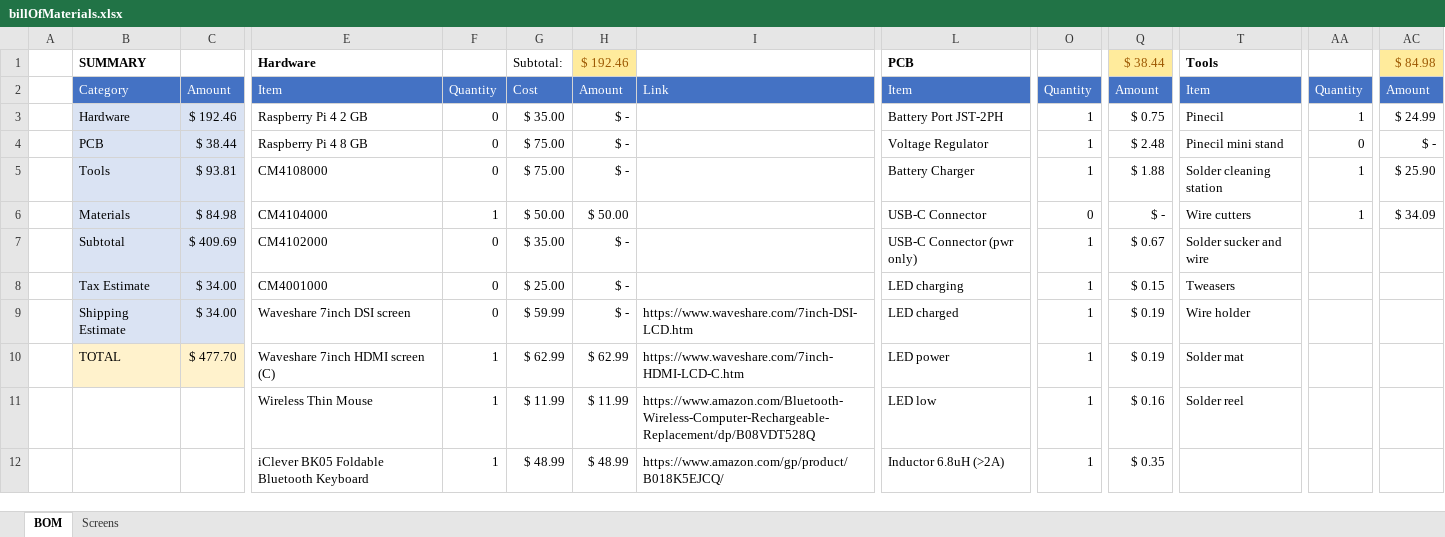
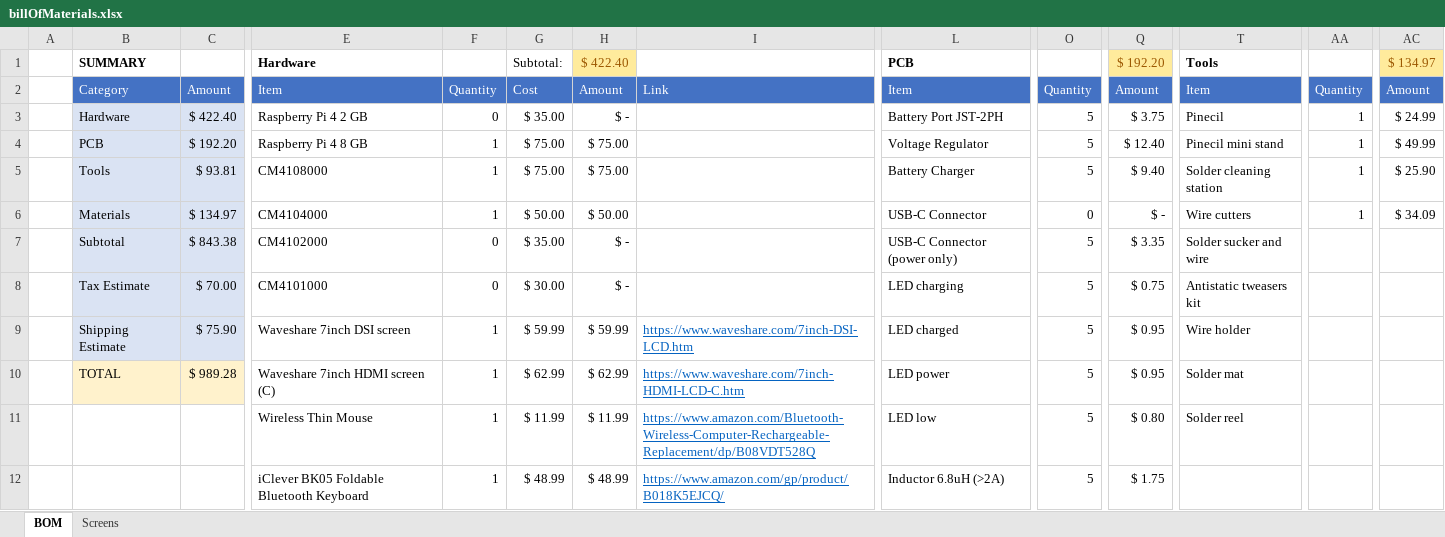
Before and after one commit to Dylancyclone/thesis, an Excel workbook: fundingApplication/billOfMaterials.xlsx, sheet BOM, drawn as a sheet; only a part is shown, gaps mark what is left out; values as stored, in another font and other column widths than the file's, no borders; table styles not drawn; the diff covers the shown part only; the diff names each change by its address in the sheet, - before the commit and + after, or states it on an @@ line.

Commit message:
Enter in quantities for BOM

```diff
--- a/fundingApplication/billOfMaterials.xlsx (sheet BOM)
+++ b/fundingApplication/billOfMaterials.xlsx (sheet BOM)
-H1: $ 192.46
+H1: $ 422.40
-Q1: $ 38.44
+Q1: $ 192.20
-AC1: $ 84.98
+AC1: $ 134.97
-C3: $ 192.46
+C3: $ 422.40
-O3:O5: 1
+O3:O5: 5
-Q3: $ 0.75
+Q3: $ 3.75
-C4: $ 38.44
+C4: $ 192.20
-F4:F5: 0
+F4:F5: 1
-H4:H5: $ -
+H4:H5: $ 75.00
-Q4: $ 2.48
+Q4: $ 12.40
-AA4: 0
+AA4: 1
-AC4: $ -
+AC4: $ 49.99
-Q5: $ 1.88
+Q5: $ 9.40
-C6: $ 84.98
+C6: $ 134.97
-C7: $ 409.69
+C7: $ 843.38
-L7: USB-C Connector (pwr only)
+L7: USB-C Connector (power only)
-O7:O12: 1
+O7:O12: 5
-Q7: $ 0.67
+Q7: $ 3.35
-C8: $ 34.00
+C8: $ 70.00
-E8: CM4001000
+E8: CM4101000
-G8: $ 25.00
+G8: $ 30.00
-Q8: $ 0.15
+Q8: $ 0.75
-T8: Tweasers
+T8: Antistatic tweasers kit
-C9: $ 34.00
+C9: $ 75.90
-F9: 0
+F9: 1
-H9: $ -
+H9: $ 59.99
@@ I9:I12 underline: off → on, text colour: black → #0563C1 @@
-Q9:Q10: $ 0.19
+Q9:Q10: $ 0.95
-C10: $ 477.70
+C10: $ 989.28
-Q11: $ 0.16
+Q11: $ 0.80
-Q12: $ 0.35
+Q12: $ 1.75
```
Also changed, not shown: 90 edited cells and cell formats elsewhere in this sheet.
